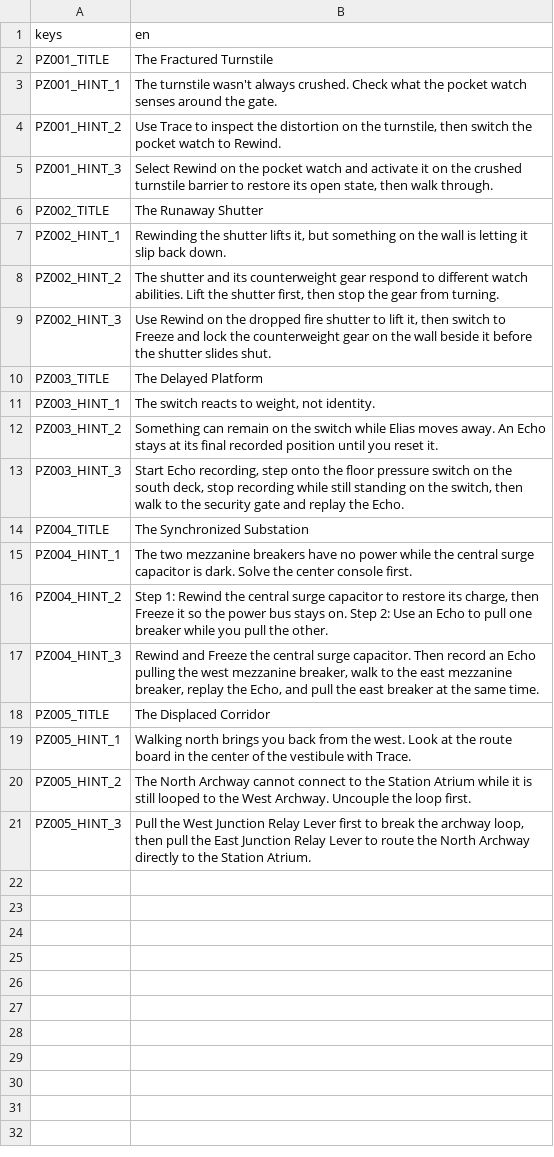
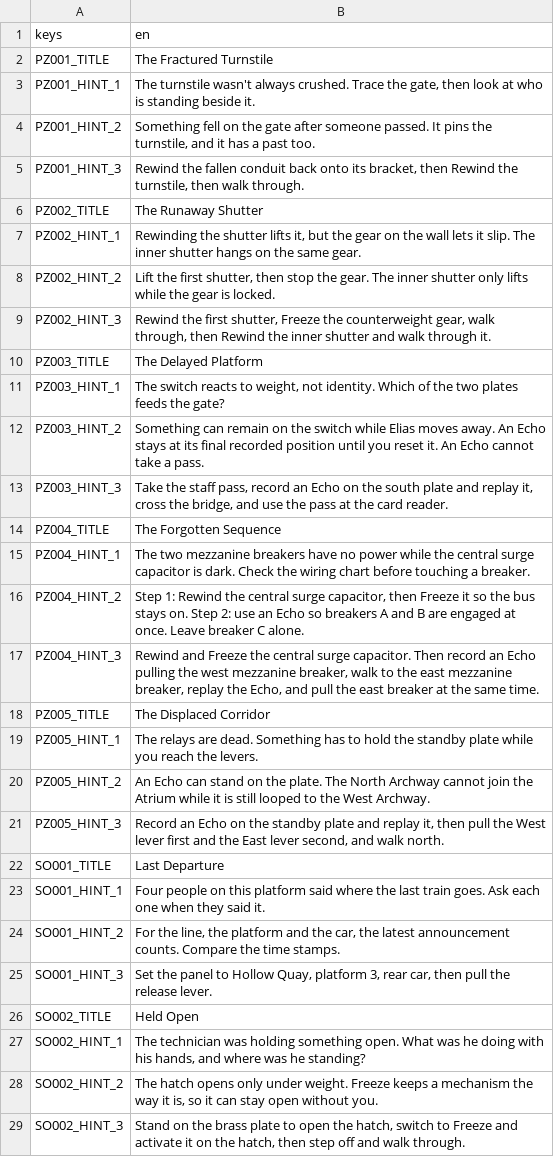
Before and after one commit to Zeeynrs/the-last-frame, a CSV file: localization/ch01_puzzles.csv, drawn as a sheet; only a part is shown; the diff covers the shown part only.

```diff
--- a/localization/ch01_puzzles.csv
+++ b/localization/ch01_puzzles.csv
@@ -2,20 +2,28 @@ keys,en
 PZ001_TITLE,The Fractured Turnstile
-PZ001_HINT_1,The turnstile wasn't always crushed. Check what the pocket watch senses around the gate.
-PZ001_HINT_2,"Use Trace to inspect the distortion on the turnstile, then switch the pocket watch to Rewind."
-PZ001_HINT_3,"Select Rewind on the pocket watch and activate it on the crushed turnstile barrier to restore its open state, then walk through."
+PZ001_HINT_1,"The turnstile wasn't always crushed. Trace the gate, then look at who is standing beside it."
+PZ001_HINT_2,"Something fell on the gate after someone passed. It pins the turnstile, and it has a past too."
+PZ001_HINT_3,"Rewind the fallen conduit back onto its bracket, then Rewind the turnstile, then walk through."
 PZ002_TITLE,The Runaway Shutter
-PZ002_HINT_1,"Rewinding the shutter lifts it, but something on the wall is letting it slip back down."
-PZ002_HINT_2,"The shutter and its counterweight gear respond to different watch abilities. Lift the shutter first, then stop the gear from turning."
-PZ002_HINT_3,"Use Rewind on the dropped fire shutter to lift it, then switch to Freeze and lock the counterweight gear on the wall beside it before the shutter slides shut."
+PZ002_HINT_1,"Rewinding the shutter lifts it, but the gear on the wall lets it slip. The inner shutter hangs on the same gear."
+PZ002_HINT_2,"Lift the first shutter, then stop the gear. The inner shutter only lifts while the gear is locked."
+PZ002_HINT_3,"Rewind the first shutter, Freeze the counterweight gear, walk through, then Rewind the inner shutter and walk through it."
 PZ003_TITLE,The Delayed Platform
-PZ003_HINT_1,"The switch reacts to weight, not identity."
-PZ003_HINT_2,Something can remain on the switch while Elias moves away. An Echo stays at its final recorded position until you reset it.
-PZ003_HINT_3,"Start Echo recording, step onto the floor pressure switch on the south deck, stop recording while still standing on the switch, then walk to the security gate and replay the Echo."
-PZ004_TITLE,The Synchronized Substation
-PZ004_HINT_1,The two mezzanine breakers have no power while the central surge capacitor is dark. Solve the center console first.
-PZ004_HINT_2,"Step 1: Rewind the central surge capacitor to restore its charge, then Freeze it so the power bus stays on. Step 2: Use an Echo to pull one breaker while you pull the other."
+PZ003_HINT_1,"The switch reacts to weight, not identity. Which of the two plates feeds the gate?"
+PZ003_HINT_2,Something can remain on the switch while Elias moves away. An Echo stays at its final recorded position until you reset it. An Echo cannot take a pass.
+PZ003_HINT_3,"Take the staff pass, record an Echo on the south plate and replay it, cross the bridge, and use the pass at the card reader."
+PZ004_TITLE,The Forgotten Sequence
+PZ004_HINT_1,The two mezzanine breakers have no power while the central surge capacitor is dark. Check the wiring chart before touching a breaker.
+PZ004_HINT_2,"Step 1: Rewind the central surge capacitor, then Freeze it so the bus stays on. Step 2: use an Echo so breakers A and B are engaged at once. Leave breaker C alone."
 PZ004_HINT_3,"Rewind and Freeze the central surge capacitor. Then record an Echo pulling the west mezzanine breaker, walk to the east mezzanine breaker, replay the Echo, and pull the east breaker at the same time."
 PZ005_TITLE,The Displaced Corridor
-PZ005_HINT_1,Walking north brings you back from the west. Look at the route board in the center of the vestibule with Trace.
-PZ005_HINT_2,The North Archway cannot connect to the Station Atrium while it is still looped to the West Archway. Uncouple the loop first.
-PZ005_HINT_3,"Pull the West Junction Relay Lever first to break the archway loop, then pull the East Junction Relay Lever to route the North Archway directly to the Station Atrium."
+PZ005_HINT_1,The relays are dead. Something has to hold the standby plate while you reach the levers.
+PZ005_HINT_2,An Echo can stand on the plate. The North Archway cannot join the Atrium while it is still looped to the West Archway.
+PZ005_HINT_3,"Record an Echo on the standby plate and replay it, then pull the West lever first and the East lever second, and walk north."
+SO001_TITLE,Last Departure
+SO001_HINT_1,Four people on this platform said where the last train goes. Ask each one when they said it.
+SO001_HINT_2,"For the line, the platform and the car, the latest announcement counts. Compare the time stamps."
+SO001_HINT_3,"Set the panel to Hollow Quay, platform 3, rear car, then pull the release lever."
+SO002_TITLE,Held Open
+SO002_HINT_1,"The technician was holding something open. What was he doing with his hands, and where was he standing?"
+SO002_HINT_2,"The hatch opens only under weight. Freeze keeps a mechanism the way it is, so it can stay open without you."
+SO002_HINT_3,"Stand on the brass plate to open the hatch, switch to Freeze and activate it on the hatch, then step off and walk through."
```
Also changed, not shown: 4 added rows elsewhere in this file, 28 other files.
